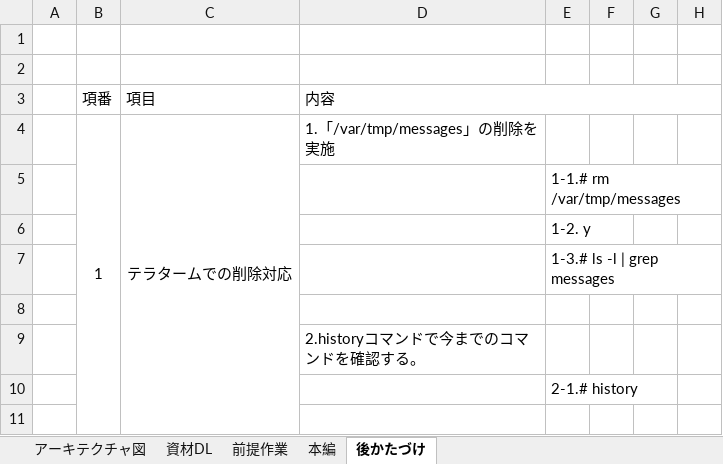
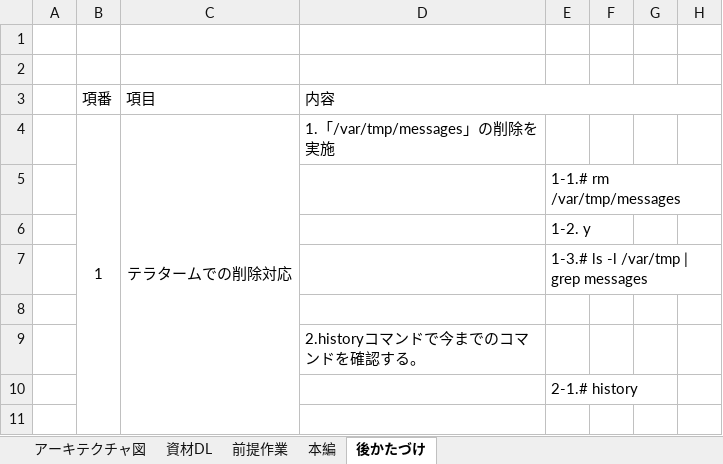
Before and after one commit to Hoshi-Wataru/compass-linuxOP-handson, an Excel workbook: 03_手順/handson手順.xlsx, sheet 後かたづけ, drawn as a sheet; only a part is shown; values as stored, in another font and other column widths than the file's, no borders; the diff names each change by its address in the sheet, - before the commit and + after, or states it on an @@ line.

```diff
--- a/03_手順/handson手順.xlsx (sheet 後かたづけ)
+++ b/03_手順/handson手順.xlsx (sheet 後かたづけ)
-E7: 1-3.# ls -l | grep messages
+E7: 1-3.# ls -l /var/tmp | grep messages
```
Also changed, not shown: sheet 前提作業, sheet 本編.
